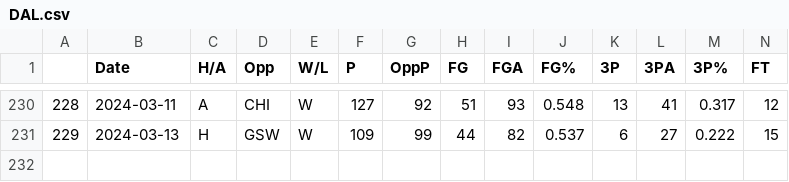
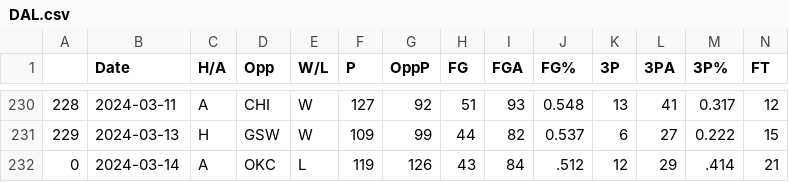
Before and after one commit to NevinG/AIM-F23-Basketball-Predictor, a CSV file: data/DAL.csv, drawn as a sheet; only a part is shown, gaps mark what is left out; rows hold the shown columns only; the diff names each change by its address in the sheet, - before the commit and + after, or states it on an @@ line.

```diff
--- a/data/DAL.csv
+++ b/data/DAL.csv
+row 232: 0 | 2024-03-14 | A | OKC | L | 119 | 126 | 43 | 84 | .512 | 12 | 29 | .414 | 21
```
Also changed, not shown: data/HOU.csv, data/NYK.csv, 12 other files.
